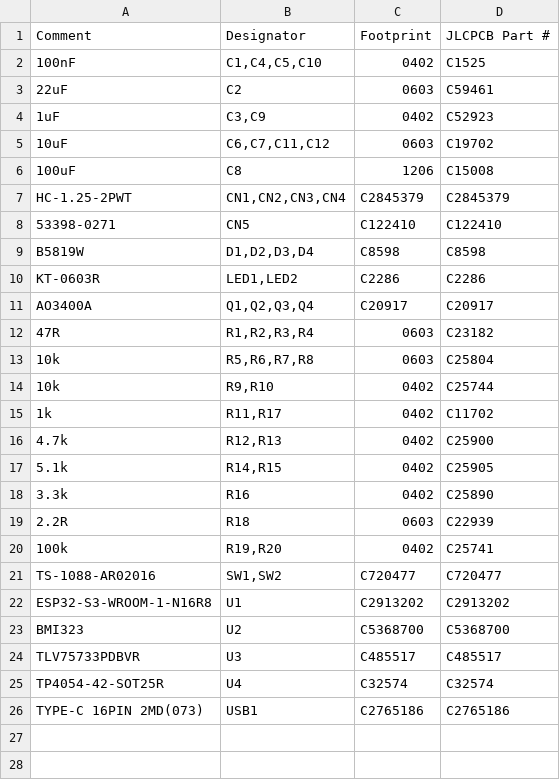
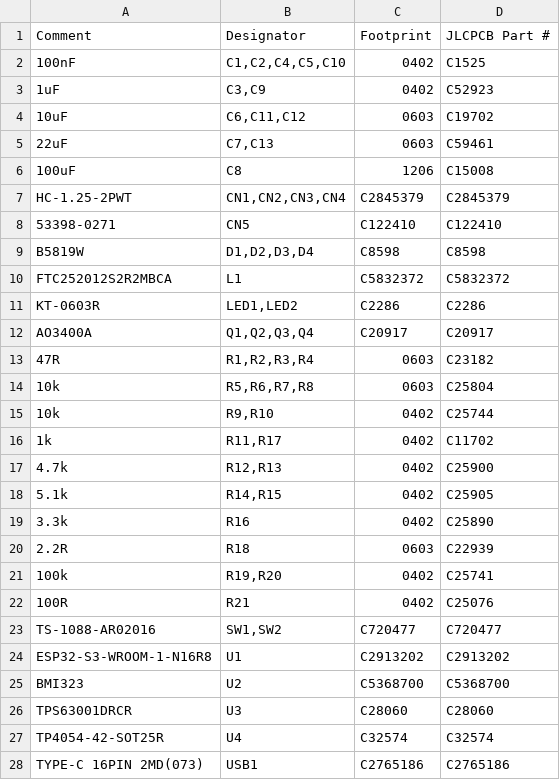
Before and after one commit to markusheimerl/quadcopter, a CSV file: pcb/fab/bom.csv, drawn as a sheet.

```diff
--- a/pcb/fab/bom.csv
+++ b/pcb/fab/bom.csv
@@ -1,6 +1,6 @@
 "Comment","Designator","Footprint","JLCPCB Part #"
-"100nF","C1,C4,C5,C10","0402","C1525"
-"22uF","C2","0603","C59461"
+"100nF","C1,C2,C4,C5,C10","0402","C1525"
 "1uF","C3,C9","0402","C52923"
-"10uF","C6,C7,C11,C12","0603","C19702"
+"10uF","C6,C11,C12","0603","C19702"
+"22uF","C7,C13","0603","C59461"
 "100uF","C8","1206","C15008"
@@ -9,2 +9,3 @@
 "B5819W","D1,D2,D3,D4","C8598","C8598"
+"FTC252012S2R2MBCA","L1","C5832372","C5832372"
 "KT-0603R","LED1,LED2","C2286","C2286"
@@ -20,2 +21,3 @@
 "100k","R19,R20","0402","C25741"
+"100R","R21","0402","C25076"
 "TS-1088-AR02016","SW1,SW2","C720477","C720477"
@@ -23,3 +25,3 @@
 "BMI323","U2","C5368700","C5368700"
-"TLV75733PDBVR","U3","C485517","C485517"
+"TPS63001DRCR","U3","C28060","C28060"
 "TP4054-42-SOT25R","U4","C32574","C32574"
```
Also changed, not shown: pcb/fab/cpl.csv, 19 other files.
